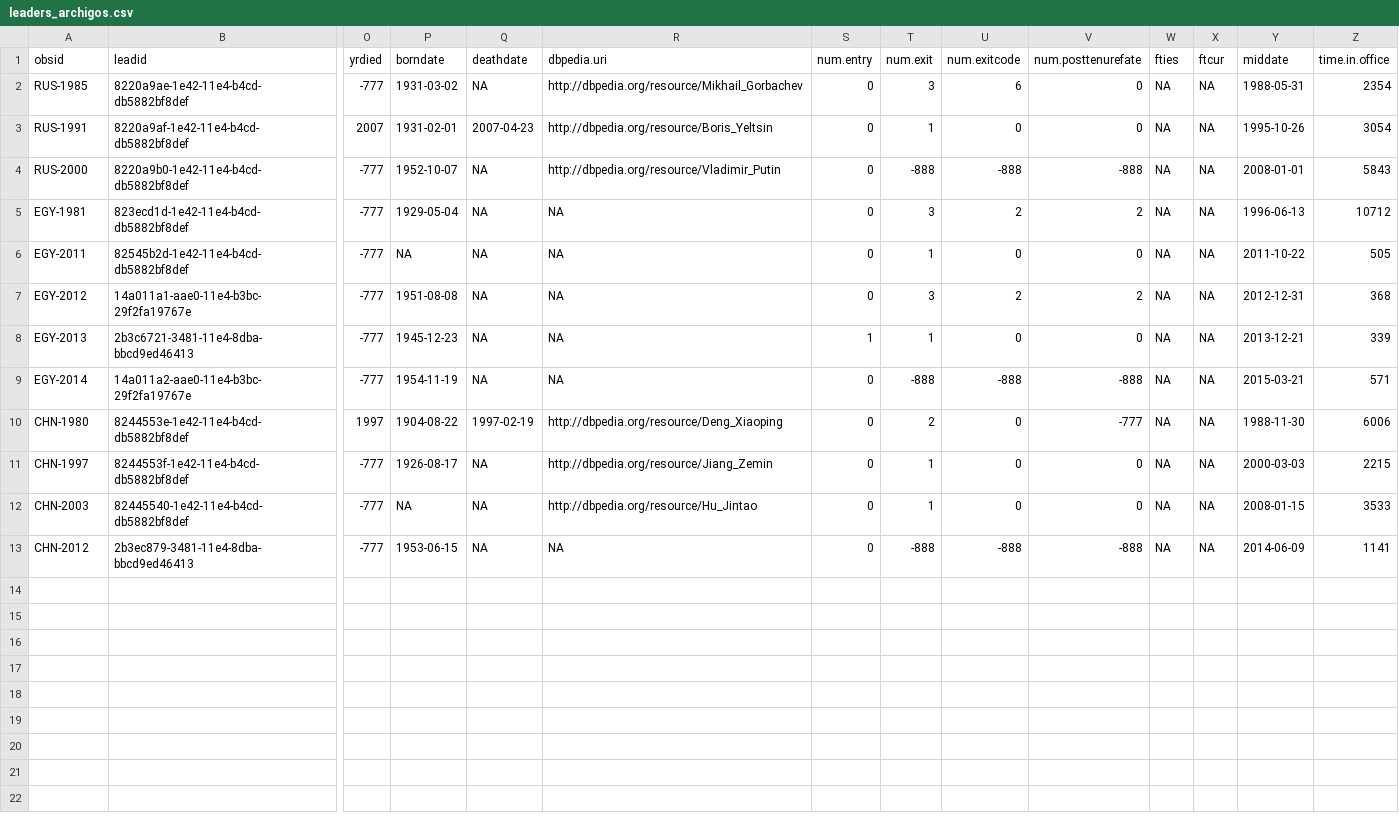
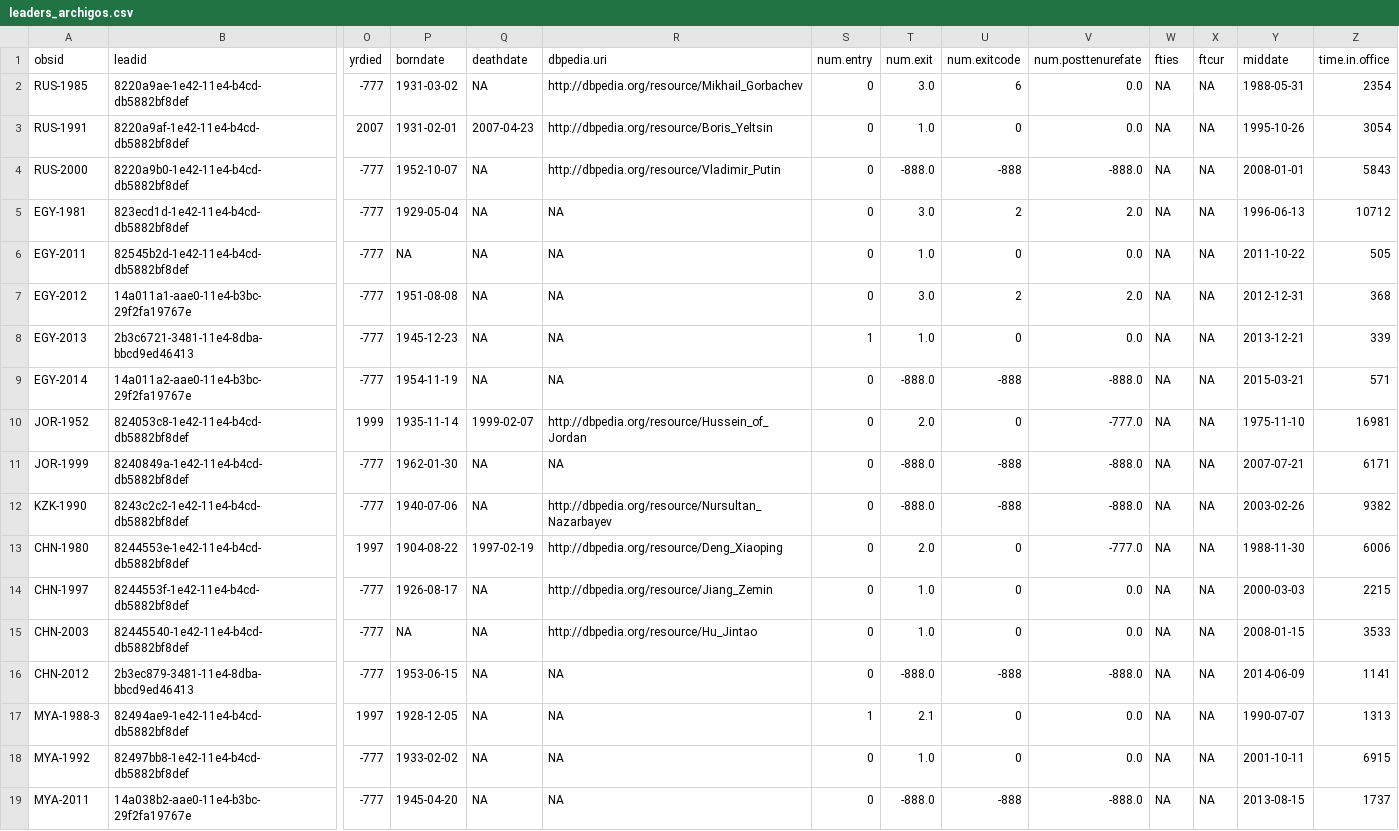
Before and after one commit to andrewheiss/Dissertation, a CSV file: Data/data_base/leaders_archigos.csv, drawn as a sheet; only a part is shown, gaps mark what is left out; addresses are those after the commit; rows hold the shown columns only; the diff names each change by its address in the sheet, - before the commit and + after, or states it on an @@ line.

```diff
--- a/Data/data_base/leaders_archigos.csv
+++ b/Data/data_base/leaders_archigos.csv
-T2 (num.exit): 3
+T2 (num.exit): 3.0
-V2:V3 (num.posttenurefate): 0
+V2:V3 (num.posttenurefate): 0.0
-T3 (num.exit): 1
+T3 (num.exit): 1.0
-T4 (num.exit): -888
+T4 (num.exit): -888.0
-V4 (num.posttenurefate): -888
+V4 (num.posttenurefate): -888.0
-T5 (num.exit): 3
+T5 (num.exit): 3.0
-V5 (num.posttenurefate): 2
+V5 (num.posttenurefate): 2.0
-T6 (num.exit): 1
+T6 (num.exit): 1.0
-V6 (num.posttenurefate): 0
+V6 (num.posttenurefate): 0.0
-T7 (num.exit): 3
+T7 (num.exit): 3.0
-V7 (num.posttenurefate): 2
+V7 (num.posttenurefate): 2.0
-T8 (num.exit): 1
+T8 (num.exit): 1.0
-V8 (num.posttenurefate): 0
+V8 (num.posttenurefate): 0.0
-T9 (num.exit): -888
+T9 (num.exit): -888.0
-V9 (num.posttenurefate): -888
+V9 (num.posttenurefate): -888.0
+row 10: JOR-1952 | 824053c8-1e42-11e4-b4cd-db5882bf8def | 1999 | 1935-11-14 | 1999-02-07 | http://dbpedia.org/resource/Hussein_of_Jordan | 0 | 2.0 | 0 | -777.0 | NA | NA | 1975-11-10 | 16981
+row 11: JOR-1999 | 8240849a-1e42-11e4-b4cd-db5882bf8def | -777 | 1962-01-30 | NA | NA | 0 | -888.0 | -888 | -888.0 | NA | NA | 2007-07-21 | 6171
+row 12: KZK-1990 | 8243c2c2-1e42-11e4-b4cd-db5882bf8def | -777 | 1940-07-06 | NA | http://dbpedia.org/resource/Nursultan_Nazarbayev | 0 | -888.0 | -888 | -888.0 | NA | NA | 2003-02-26 | 9382
-T13 (num.exit): 2
+T13 (num.exit): 2.0
-V13 (num.posttenurefate): -777
+V13 (num.posttenurefate): -777.0
-T14:T15 (num.exit): 1
+T14:T15 (num.exit): 1.0
-V14:V15 (num.posttenurefate): 0
+V14:V15 (num.posttenurefate): 0.0
-T16 (num.exit): -888
+T16 (num.exit): -888.0
-V16 (num.posttenurefate): -888
+V16 (num.posttenurefate): -888.0
+row 17: MYA-1988-3 | 82494ae9-1e42-11e4-b4cd-db5882bf8def | 1997 | 1928-12-05 | NA | NA | 1 | 2.1 | 0 | 0.0 | NA | NA | 1990-07-07 | 1313
+row 18: MYA-1992 | 82497bb8-1e42-11e4-b4cd-db5882bf8def | -777 | 1933-02-02 | NA | NA | 0 | 1.0 | 0 | 0.0 | NA | NA | 2001-10-11 | 6915
+row 19: MYA-2011 | 14a038b2-aae0-11e4-b3bc-29f2fa19767e | -777 | 1945-04-20 | NA | NA | 0 | -888.0 | -888 | -888.0 | NA | NA | 2013-08-15 | 1737
```
Also changed, not shown: Data/data_base/cases_ngo_laws.csv, Data/data_base/cases_presidents.csv, 4 other files.
